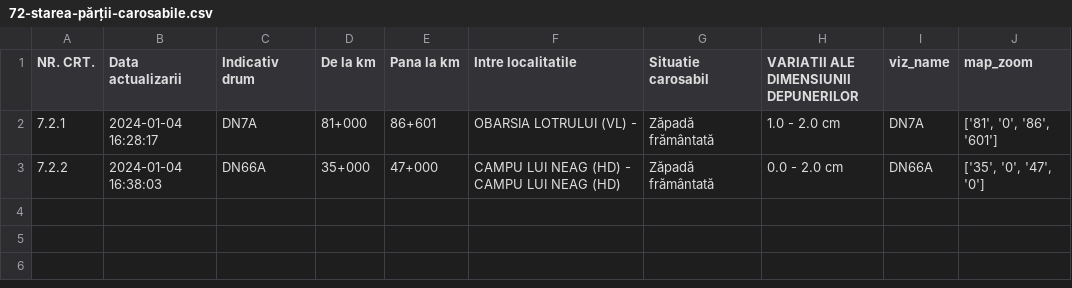
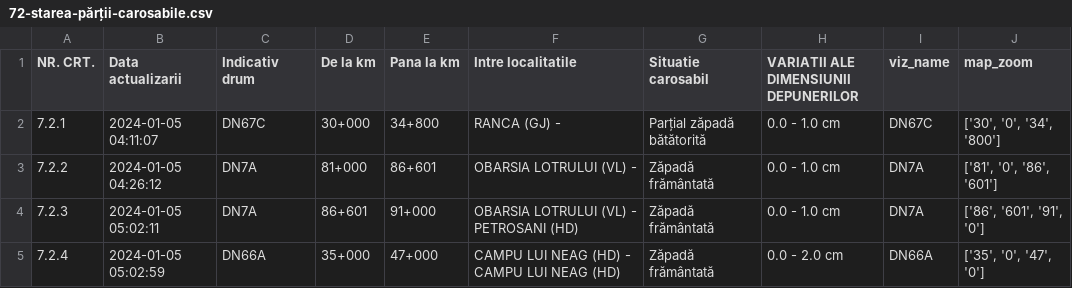
Before and after one commit to gov2-ro/prometeu, a CSV file: data/andnet/csv/72-starea-părții-carosabile.csv, drawn as a sheet.

```diff
--- a/data/andnet/csv/72-starea-părții-carosabile.csv
+++ b/data/andnet/csv/72-starea-părții-carosabile.csv
@@ -1,3 +1,5 @@
 NR. CRT.,Data actualizarii,Indicativ drum,De la km,Pana la km,Intre localitatile,Situatie carosabil,VARIATII ALE DIMENSIUNII DEPUNERILOR,viz_name,map_zoom
-7.2.1,2024-01-04 16:28:17,DN7A,81+000,86+601,OBARSIA LOTRULUI (VL) - ,Zăpadă frământată,1.0 - 2.0 cm,DN7A,"['81', '0', '86', '601']"
-7.2.2,2024-01-04 16:38:03,DN66A,35+000,47+000,CAMPU LUI NEAG (HD) - CAMPU LUI NEAG (HD),Zăpadă frământată,0.0 - 2.0 cm,DN66A,"['35', '0', '47', '0']"
+7.2.1,2024-01-05 04:11:07,DN67C,30+000,34+800,RANCA (GJ) - ,Parțial zăpadă bătătorită,0.0 - 1.0 cm,DN67C,"['30', '0', '34', '800']"
+7.2.2,2024-01-05 04:26:12,DN7A,81+000,86+601,OBARSIA LOTRULUI (VL) - ,Zăpadă frământată,0.0 - 1.0 cm,DN7A,"['81', '0', '86', '601']"
+7.2.3,2024-01-05 05:02:11,DN7A,86+601,91+000,OBARSIA LOTRULUI (VL) - PETROSANI (HD),Zăpadă frământată,0.0 - 1.0 cm,DN7A,"['86', '601', '91', '0']"
+7.2.4,2024-01-05 05:02:59,DN66A,35+000,47+000,CAMPU LUI NEAG (HD) - CAMPU LUI NEAG (HD),Zăpadă frământată,0.0 - 2.0 cm,DN66A,"['35', '0', '47', '0']"
```
Also changed, not shown: data/andnet/csv/73-măsuri.csv, data/andnet/csv/evenimente rutiere.csv, 20 other files.
